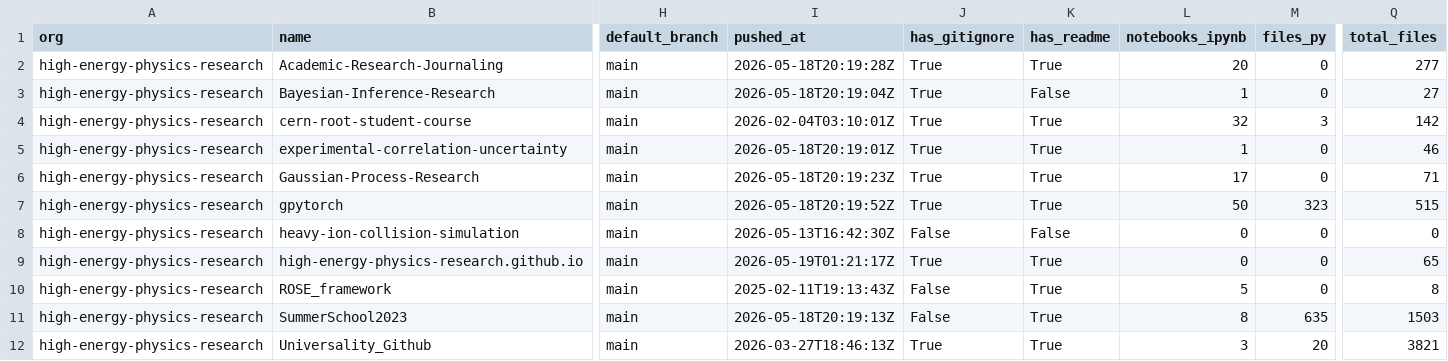
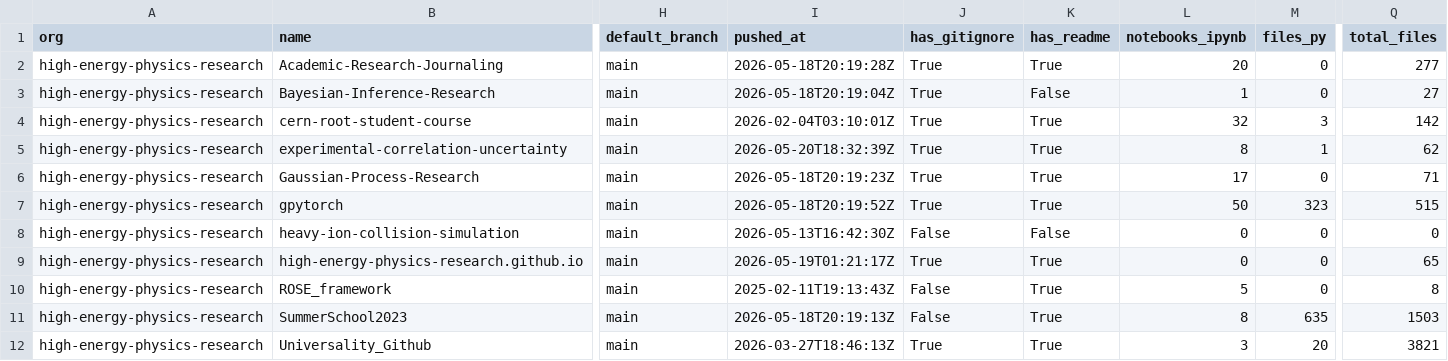
Before and after one commit to naavilam/naavilam.github.io, a CSV file: high-energy/org-audit.csv, drawn as a sheet; only a part is shown, gaps mark what is left out; the diff names each change by its address in the sheet, - before the commit and + after, or states it on an @@ line.

```diff
--- a/high-energy/org-audit.csv
+++ b/high-energy/org-audit.csv
-I5 (pushed_at): 2026-05-18T20:19:01Z
+I5 (pushed_at): 2026-05-20T18:32:39Z
-L5 (notebooks_ipynb): 1
+L5 (notebooks_ipynb): 8
-M5 (files_py): 0
+M5 (files_py): 1
-Q5 (total_files): 46
+Q5 (total_files): 62
```
Also changed, not shown: org-audit.ALL.csv, 7 other files.
